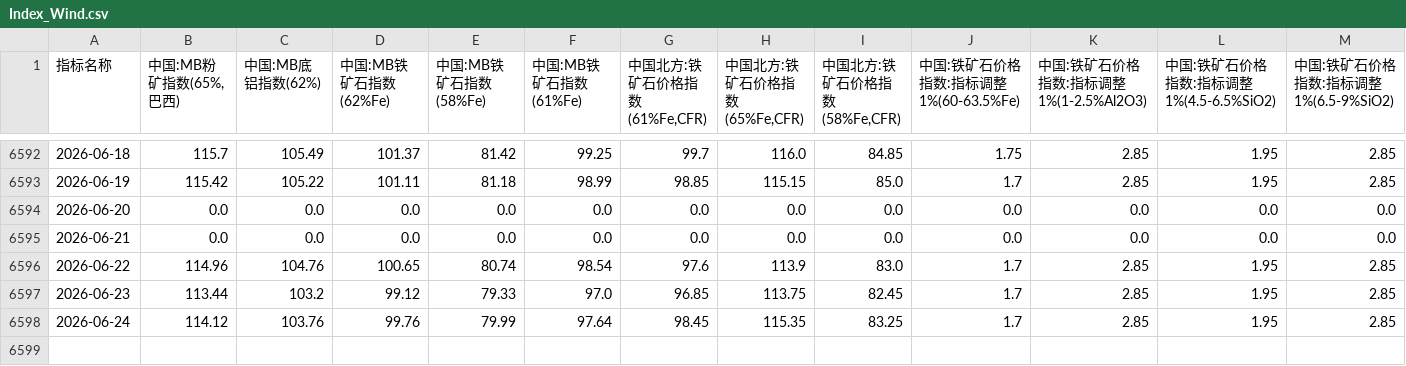
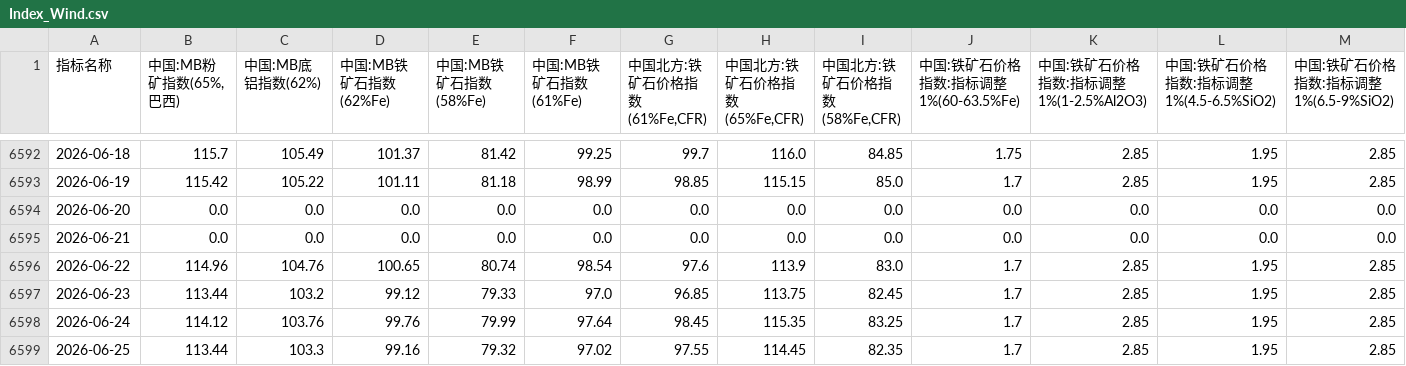
Before and after one commit to TonyTrearelease/iron-ore-report, a CSV file: Index_Wind.csv, drawn as a sheet; only a part is shown, gaps mark what is left out; rows hold the shown columns only; the diff names each change by its address in the sheet, - before the commit and + after, or states it on an @@ line.

```diff
--- a/Index_Wind.csv
+++ b/Index_Wind.csv
+row 6599: 2026-06-25 | 113.44 | 103.3 | 99.16 | 79.32 | 97.02 | 97.55 | 114.45 | 82.35 | 1.7 | 2.85 | 1.95 | 2.85
```
Also changed, not shown: Dis_MS.csv, Price_MS.csv, 22 other files.
